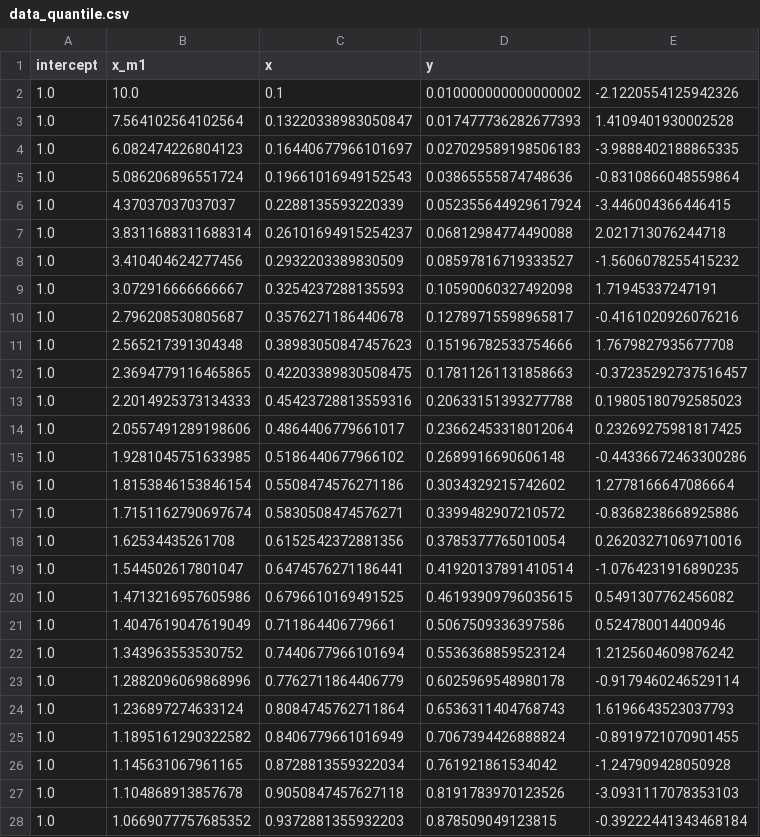
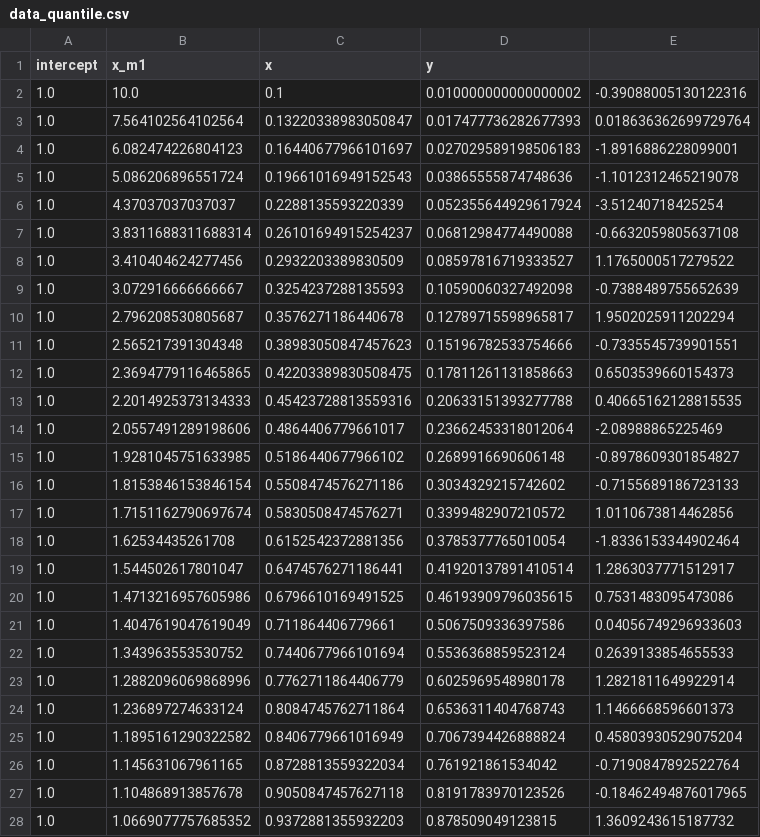
Before and after one commit to KorolevEgor/Econometrics, a CSV file: src/data/data_quantile.csv, drawn as a sheet; only a part is shown; the diff covers the shown part only.

```diff
--- a/src/data/data_quantile.csv
+++ b/src/data/data_quantile.csv
@@ -1,28 +1,28 @@
 intercept,x_m1,x,y
-1.0,10.0,0.1,0.010000000000000002,-2.1220554125942326
-1.0,7.564102564102564,0.13220338983050847,0.017477736282677393,1.4109401930002528
-1.0,6.082474226804123,0.16440677966101697,0.027029589198506183,-3.9888402188865335
-1.0,5.086206896551724,0.19661016949152543,0.03865555874748636,-0.8310866048559864
-1.0,4.37037037037037,0.2288135593220339,0.052355644929617924,-3.446004366446415
-1.0,3.8311688311688314,0.26101694915254237,0.06812984774490088,2.021713076244718
-1.0,3.410404624277456,0.2932203389830509,0.08597816719333527,-1.5606078255415232
-1.0,3.072916666666667,0.3254237288135593,0.10590060327492098,1.71945337247191
-1.0,2.796208530805687,0.3576271186440678,0.12789715598965817,-0.4161020926076216
-1.0,2.565217391304348,0.38983050847457623,0.15196782533754666,1.7679827935677708
-1.0,2.3694779116465865,0.42203389830508475,0.17811261131858663,-0.37235292737516457
-1.0,2.2014925373134333,0.45423728813559316,0.20633151393277788,0.19805180792585023
-1.0,2.0557491289198606,0.4864406779661017,0.23662453318012064,0.23269275981817425
-1.0,1.9281045751633985,0.5186440677966102,0.2689916690606148,-0.44336672463300286
-1.0,1.8153846153846154,0.5508474576271186,0.3034329215742602,1.2778166647086664
-1.0,1.7151162790697674,0.5830508474576271,0.3399482907210572,-0.8368238668925886
-1.0,1.62534435261708,0.6152542372881356,0.3785377765010054,0.26203271069710016
-1.0,1.544502617801047,0.6474576271186441,0.41920137891410514,-1.0764231916890235
-1.0,1.4713216957605986,0.6796610169491525,0.46193909796035615,0.5491307762456082
-1.0,1.4047619047619049,0.711864406779661,0.5067509336397586,0.524780014400946
-1.0,1.343963553530752,0.7440677966101694,0.5536368859523124,1.2125604609876242
-1.0,1.2882096069868996,0.7762711864406779,0.6025969548980178,-0.9179460246529114
-1.0,1.236897274633124,0.8084745762711864,0.6536311404768743,1.6196643523037793
-1.0,1.1895161290322582,0.8406779661016949,0.7067394426888824,-0.8919721070901455
-1.0,1.145631067961165,0.8728813559322034,0.761921861534042,-1.247909428050928
-1.0,1.104868913857678,0.9050847457627118,0.8191783970123526,-3.0931117078353103
-1.0,1.0669077757685352,0.9372881355932203,0.878509049123815,-0.39222441343468184
+1.0,10.0,0.1,0.010000000000000002,-0.39088005130122316
+1.0,7.564102564102564,0.13220338983050847,0.017477736282677393,0.018636362699729764
+1.0,6.082474226804123,0.16440677966101697,0.027029589198506183,-1.8916886228099001
+1.0,5.086206896551724,0.19661016949152543,0.03865555874748636,-1.1012312465219078
+1.0,4.37037037037037,0.2288135593220339,0.052355644929617924,-3.51240718425254
+1.0,3.8311688311688314,0.26101694915254237,0.06812984774490088,-0.6632059805637108
+1.0,3.410404624277456,0.2932203389830509,0.08597816719333527,1.1765000517279522
+1.0,3.072916666666667,0.3254237288135593,0.10590060327492098,-0.7388489755652639
+1.0,2.796208530805687,0.3576271186440678,0.12789715598965817,1.9502025911202294
+1.0,2.565217391304348,0.38983050847457623,0.15196782533754666,-0.7335545739901551
+1.0,2.3694779116465865,0.42203389830508475,0.17811261131858663,0.6503539660154373
+1.0,2.2014925373134333,0.45423728813559316,0.20633151393277788,0.40665162128815535
+1.0,2.0557491289198606,0.4864406779661017,0.23662453318012064,-2.08988865225469
+1.0,1.9281045751633985,0.5186440677966102,0.2689916690606148,-0.8978609301854827
+1.0,1.8153846153846154,0.5508474576271186,0.3034329215742602,-0.7155689186723133
+1.0,1.7151162790697674,0.5830508474576271,0.3399482907210572,1.0110673814462856
+1.0,1.62534435261708,0.6152542372881356,0.3785377765010054,-1.8336153344902464
+1.0,1.544502617801047,0.6474576271186441,0.41920137891410514,1.2863037771512917
+1.0,1.4713216957605986,0.6796610169491525,0.46193909796035615,0.7531483095473086
+1.0,1.4047619047619049,0.711864406779661,0.5067509336397586,0.04056749296933603
+1.0,1.343963553530752,0.7440677966101694,0.5536368859523124,0.2639133854655533
+1.0,1.2882096069868996,0.7762711864406779,0.6025969548980178,1.2821811649922914
+1.0,1.236897274633124,0.8084745762711864,0.6536311404768743,1.1466668596601373
+1.0,1.1895161290322582,0.8406779661016949,0.7067394426888824,0.45803930529075204
+1.0,1.145631067961165,0.8728813559322034,0.761921861534042,-0.7190847892522764
+1.0,1.104868913857678,0.9050847457627118,0.8191783970123526,-0.18462494876017965
+1.0,1.0669077757685352,0.9372881355932203,0.878509049123815,1.3609243615187732
```
Also changed, not shown: 33 edited cells elsewhere in this file, src/data/data_quantile_test.csv, 12 other files.
